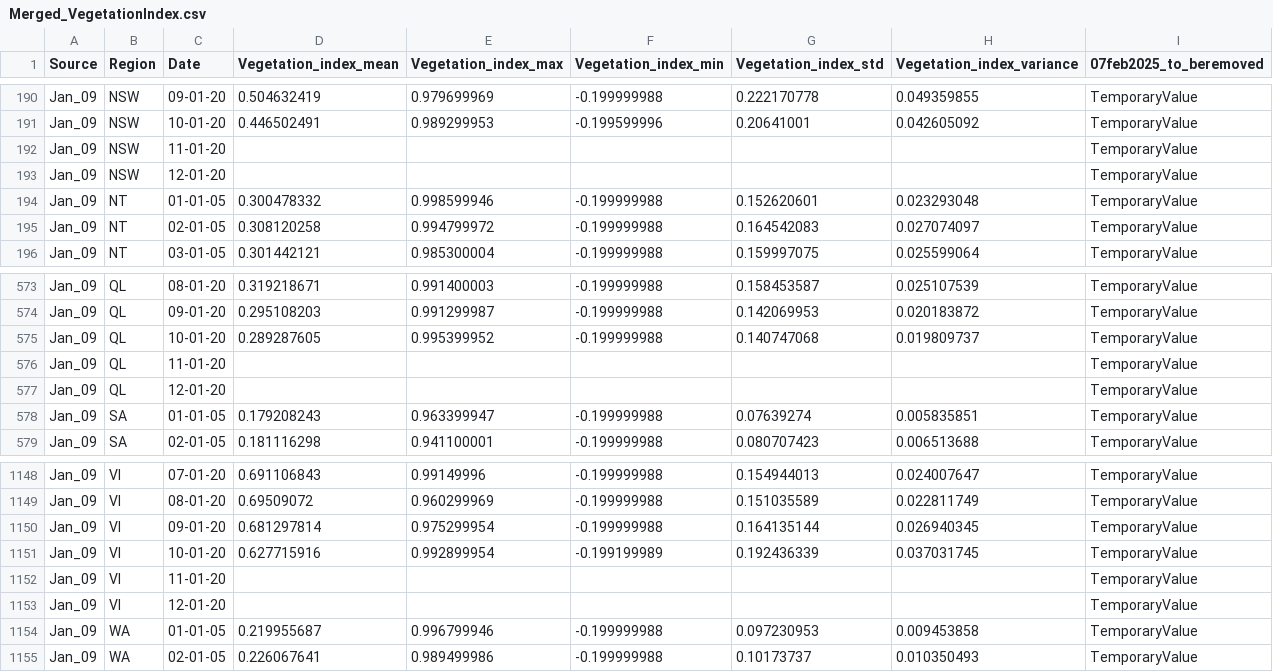
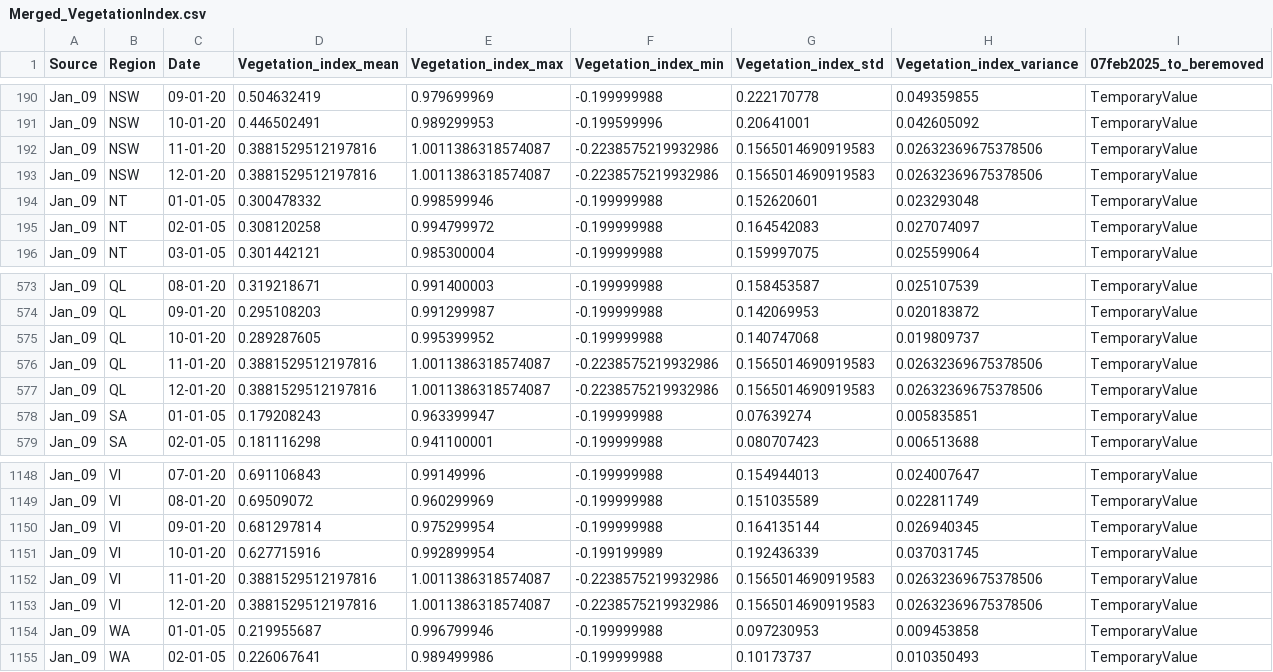
Before and after one commit to ahmasaidMDT/Wildfire_Prediction_Thesis, a CSV file: Merged_VegetationIndex.csv, drawn as a sheet; only a part is shown, gaps mark what is left out.

Commit message:
Handled Missing Data: 09Feb2025_Last

```diff
--- a/Merged_VegetationIndex.csv
+++ b/Merged_VegetationIndex.csv
@@ -191,4 +191,4 @@ Jan_09,NSW,09-01-20,0.504632419,0.979699969,-0.199999988,0.222170778,0.049359855
 Jan_09,NSW,10-01-20,0.446502491,0.989299953,-0.199599996,0.20641001,0.042605092,TemporaryValue
-Jan_09,NSW,11-01-20,,,,,,TemporaryValue
-Jan_09,NSW,12-01-20,,,,,,TemporaryValue
+Jan_09,NSW,11-01-20,0.3881529512197816,1.0011386318574087,-0.2238575219932986,0.1565014690919583,0.02632369675378506,TemporaryValue
+Jan_09,NSW,12-01-20,0.3881529512197816,1.0011386318574087,-0.2238575219932986,0.1565014690919583,0.02632369675378506,TemporaryValue
 Jan_09,NT,01-01-05,0.300478332,0.998599946,-0.199999988,0.152620601,0.023293048,TemporaryValue
@@ -575,4 +575,4 @@ Jan_09,QL,09-01-20,0.295108203,0.991299987,-0.199999988,0.142069953,0.020183872,
 Jan_09,QL,10-01-20,0.289287605,0.995399952,-0.199999988,0.140747068,0.019809737,TemporaryValue
-Jan_09,QL,11-01-20,,,,,,TemporaryValue
-Jan_09,QL,12-01-20,,,,,,TemporaryValue
+Jan_09,QL,11-01-20,0.3881529512197816,1.0011386318574087,-0.2238575219932986,0.1565014690919583,0.02632369675378506,TemporaryValue
+Jan_09,QL,12-01-20,0.3881529512197816,1.0011386318574087,-0.2238575219932986,0.1565014690919583,0.02632369675378506,TemporaryValue
 Jan_09,SA,01-01-05,0.179208243,0.963399947,-0.199999988,0.07639274,0.005835851,TemporaryValue
@@ -1151,4 +1151,4 @@ Jan_09,VI,09-01-20,0.681297814,0.975299954,-0.199999988,0.164135144,0.026940345,
 Jan_09,VI,10-01-20,0.627715916,0.992899954,-0.199199989,0.192436339,0.037031745,TemporaryValue
-Jan_09,VI,11-01-20,,,,,,TemporaryValue
-Jan_09,VI,12-01-20,,,,,,TemporaryValue
+Jan_09,VI,11-01-20,0.3881529512197816,1.0011386318574087,-0.2238575219932986,0.1565014690919583,0.02632369675378506,TemporaryValue
+Jan_09,VI,12-01-20,0.3881529512197816,1.0011386318574087,-0.2238575219932986,0.1565014690919583,0.02632369675378506,TemporaryValue
 Jan_09,WA,01-01-05,0.219955687,0.996799946,-0.199999988,0.097230953,0.009453858,TemporaryValue
```
Also changed, not shown: Merged_LandClass.csv.
